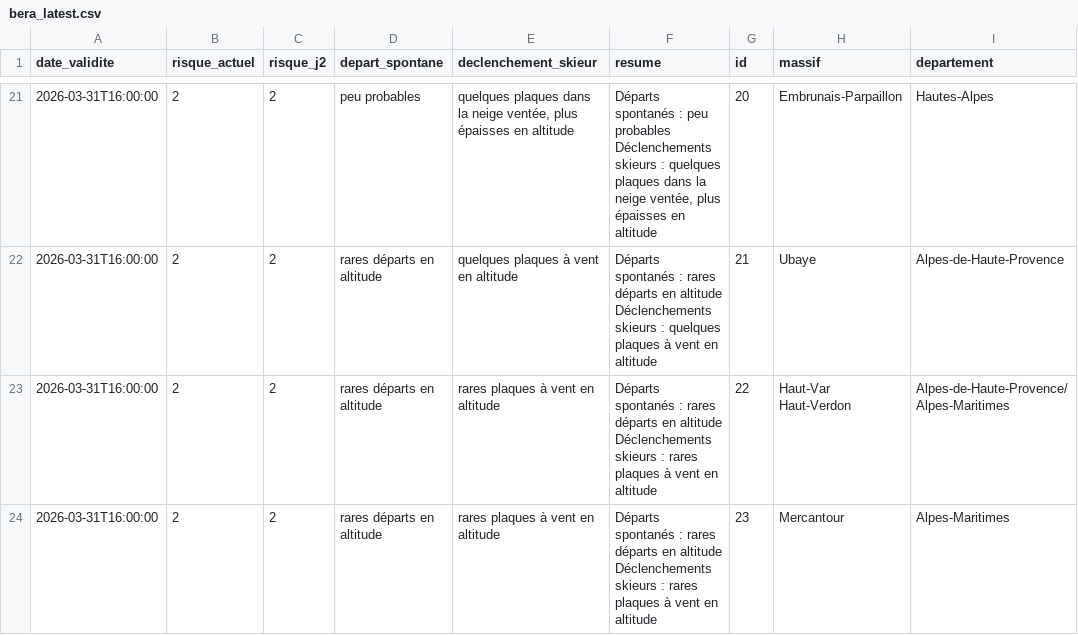
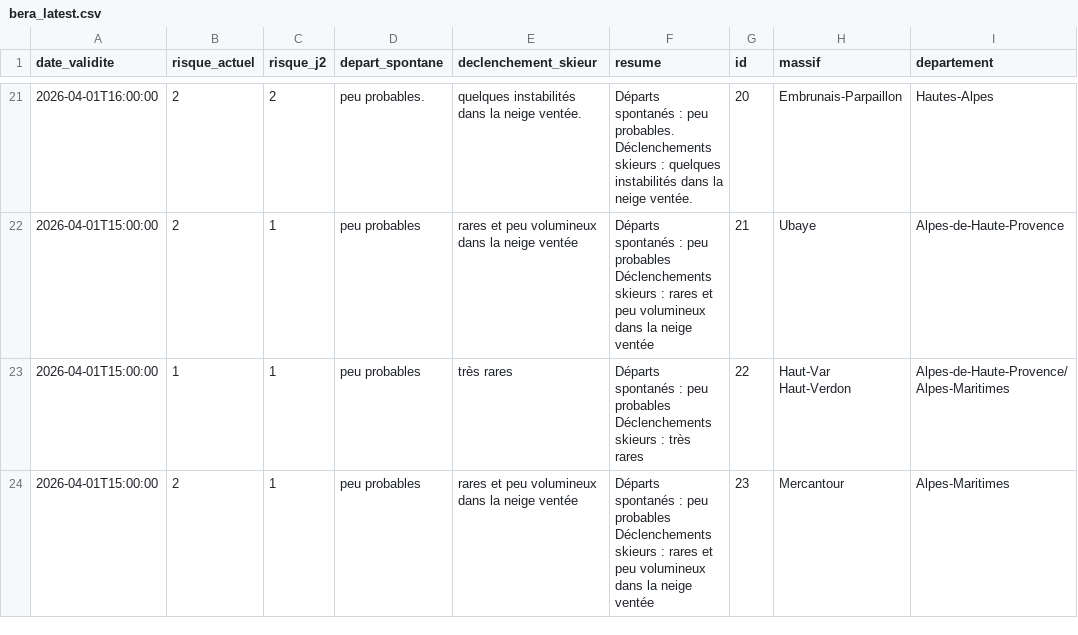
Before and after one commit to Tinevagio/Ski-touring-live, a CSV file: data/bera_latest.csv, drawn as a sheet; only a part is shown, gaps mark what is left out; ↵ is a line break in a cell; the diff covers the shown part only; the diff names each change by its address in the sheet, - before the commit and + after, or states it on an @@ line.

```diff
--- a/data/bera_latest.csv
+++ b/data/bera_latest.csv
-A21 (date_validite): 2026-03-31T16:00:00
+A21 (date_validite): 2026-04-01T16:00:00
-D21 (depart_spontane): peu probables
+D21 (depart_spontane): peu probables.
-E21 (declenchement_skieur): quelques plaques dans la neige ventée, plus épaisses en altitude
+E21 (declenchement_skieur): quelques instabilités dans la neige ventée.
-F21 (resume): …: peu probables ↵ Déclenchements skieurs : quelques plaques dans la neige ventée, plus épaisses en altitude
+F21 (resume): …: peu probables. ↵ Déclenchements skieurs : quelques instabilités dans la neige ventée.
-A22:A24 (date_validite): 2026-03-31T16:00:00
+A22:A24 (date_validite): 2026-04-01T15:00:00
-C22:C24 (risque_j2): 2
+C22:C24 (risque_j2): 1
-D22:D24 (depart_spontane): rares départs en altitude
+D22:D24 (depart_spontane): peu probables
-E22 (declenchement_skieur): quelques plaques à vent en altitude
+E22 (declenchement_skieur): rares et peu volumineux dans la neige ventée
-F22 (resume): …spontanés : rares départs en altitude ↵ Déclenchements skieurs : quelques plaques à vent en altitude
+F22 (resume): …spontanés : peu probables ↵ Déclenchements skieurs : rares et peu volumineux dans la neige ventée
-B23 (risque_actuel): 2
+B23 (risque_actuel): 1
-E23 (declenchement_skieur): rares plaques à vent en altitude
+E23 (declenchement_skieur): très rares
-F23 (resume): …spontanés : rares départs en altitude ↵ Déclenchements skieurs : rares plaques à vent en altitude
+F23 (resume): …spontanés : peu probables ↵ Déclenchements skieurs : très rares
-E24 (declenchement_skieur): rares plaques à vent en altitude
+E24 (declenchement_skieur): rares et peu volumineux dans la neige ventée
-F24 (resume): …spontanés : rares départs en altitude ↵ Déclenchements skieurs : rares plaques à vent en altitude
+F24 (resume): …spontanés : peu probables ↵ Déclenchements skieurs : rares et peu volumineux dans la neige ventée
```
Also changed, not shown: 125 edited cells elsewhere in this file, 1 other file.
